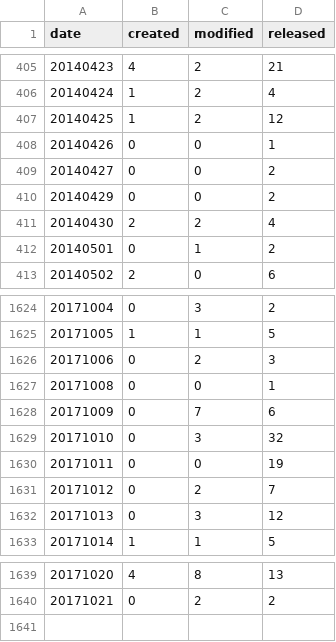
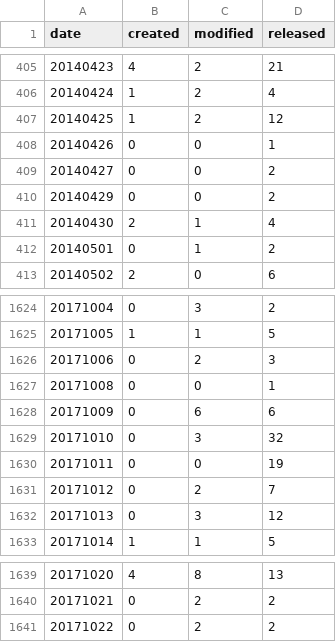
Before and after one commit to mose/hubot-census, a TSV file: docs/data/all_dates.tsv, drawn as a sheet; only a part is shown, gaps mark what is left out.

```diff
--- a/docs/data/all_dates.tsv
+++ b/docs/data/all_dates.tsv
@@ -410,3 +410,3 @@ date	created	modified	released
 20140429	0	0	2
-20140430	2	2	4
+20140430	2	1	4
 20140501	0	1	2
@@ -1627,3 +1627,3 @@ date	created	modified	released
 20171008	0	0	1
-20171009	0	7	6
+20171009	0	6	6
 20171010	0	3	32
@@ -1640 +1640,2 @@ date	created	modified	released
 20171021	0	2	2
+20171022	0	2	2
```
Also changed, not shown: docs/data/all_months.tsv, 6 other files.
